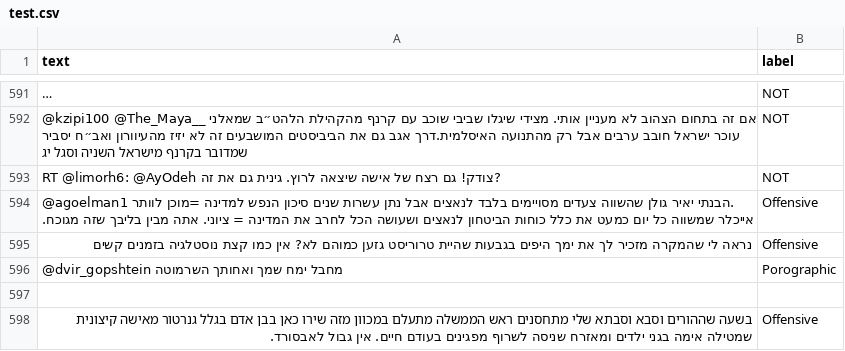
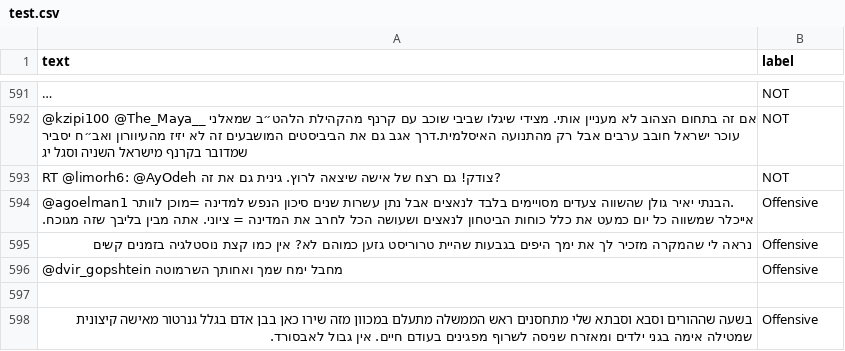
Before and after one commit to 27MH/heBERT, a CSV file: data/test.csv, drawn as a sheet; only a part is shown, gaps mark what is left out; long unchanged cells end in ….

```diff
--- a/data/test.csv
+++ b/data/test.csv
@@ -595,3 +595,3 @@ RT @limorh6: @AyOdeh צודק! גם רצח של אישה שיצאה לרוץ. ג
  נראה לי שהמקרה מזכיר לך את ימך היפים בגבעות שהיית טרוריסט גזען כמוהם לא? אין כמו קצת נוסטלגיה בזמנים קשים,Offensive
-@dvir_gopshtein מחבל ימח שמך ואחותך השרמוטה,Porographic
+@dvir_gopshtein מחבל ימח שמך ואחותך השרמוטה,Offensive
 ,
```
Also changed, not shown: data/train.csv.
